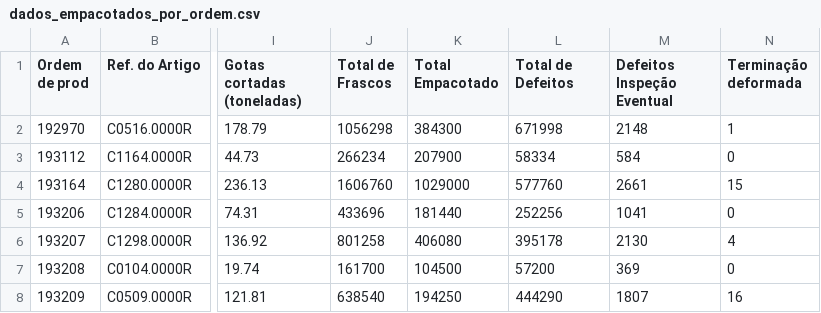
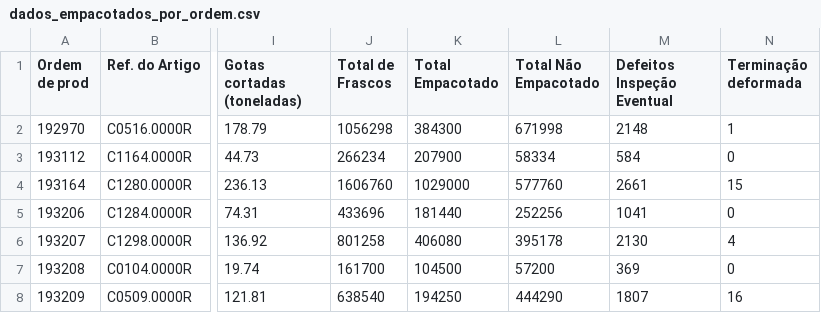
Before and after one commit to lucasz-g/Analise-Gotas, a CSV file: dados_empacotados_por_ordem.csv, drawn as a sheet; only a part is shown, gaps mark what is left out; the diff names each change by its address in the sheet, - before the commit and + after, or states it on an @@ line.

Commit message:
Finalizando modelo com empacotados

```diff
--- a/dados_empacotados_por_ordem.csv
+++ b/dados_empacotados_por_ordem.csv
-L1: Total de Defeitos
+L1: Total Não Empacotado
```
Also changed, not shown: 2 other files.
